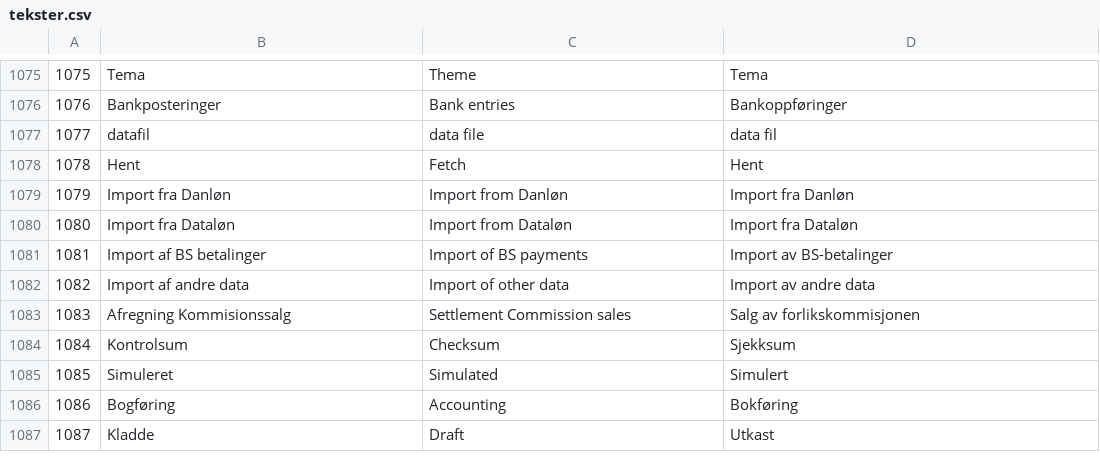
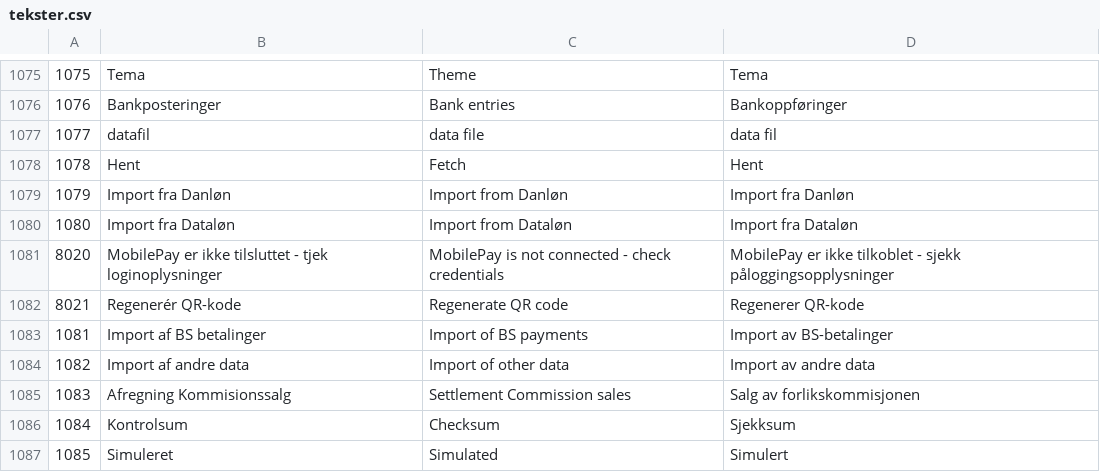
Before and after one commit to DANOSOFT/saldi, a CSV file: importfiler/tekster.csv, drawn as a sheet; only a part is shown, gaps mark what is left out; the shorter side is filled out with more unchanged rows.

```diff
--- a/importfiler/tekster.csv
+++ b/importfiler/tekster.csv
@@ -1080,2 +1080,4 @@
 1080	Import fra Dataløn	Import from Dataløn	Import fra Dataløn
+8020	MobilePay er ikke tilsluttet - tjek loginoplysninger	MobilePay is not connected - check credentials	MobilePay er ikke tilkoblet - sjekk påloggingsopplysninger
+8021	Regenerér QR-kode	Regenerate QR code	Regenerer QR-kode
 1081	Import af BS betalinger	Import of BS payments	Import av BS-betalinger
```
Also changed, not shown: 11 other files.
